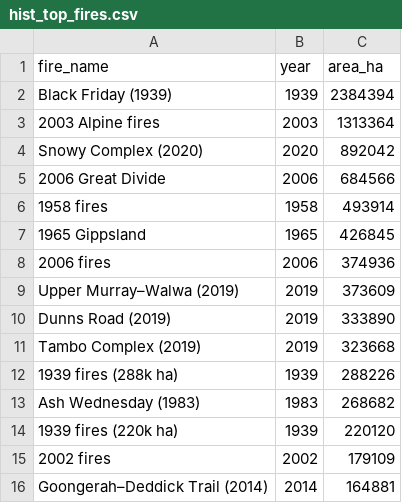
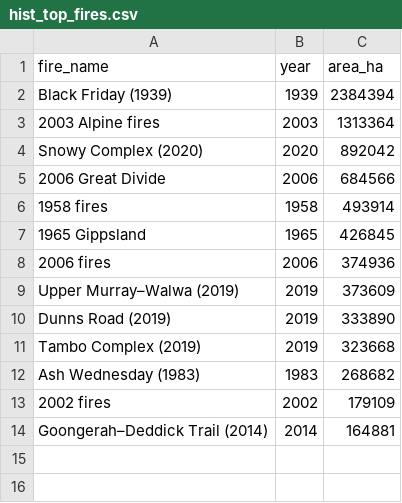
Before and after one commit to rsen0020-tech/rsen0020_FIT2179, a CSV file: data/hist_top_fires.csv, drawn as a sheet.

```diff
--- a/data/hist_top_fires.csv
+++ b/data/hist_top_fires.csv
@@ -11,5 +11,3 @@ Dunns Road (2019),2019,333890
 Tambo Complex (2019),2019,323668
-1939 fires (288k ha),1939,288226
 Ash Wednesday (1983),1983,268682
-1939 fires (220k ha),1939,220120
 2002 fires,2002,179109
```
Also changed, not shown: 4 other files.
